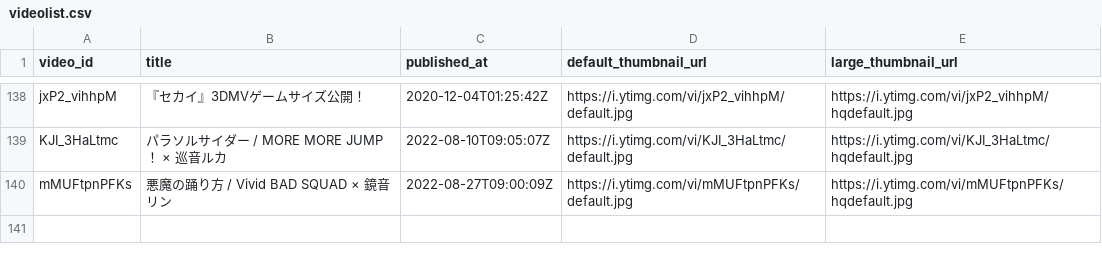
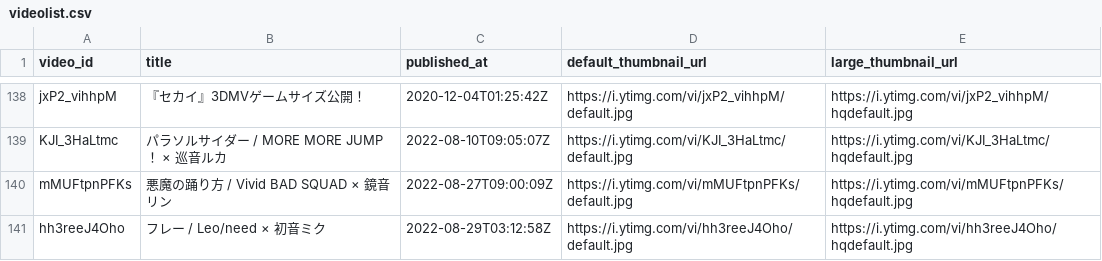
Before and after one commit to n1sym/pjsekai-song-daily-views, a CSV file: data/videolist.csv, drawn as a sheet; only a part is shown, gaps mark what is left out.

Commit message:
add: フレー / Leo/need

```diff
--- a/data/videolist.csv
+++ b/data/videolist.csv
@@ -140 +140,2 @@ KJI_3HaLtmc,パラソルサイダー / MORE MORE JUMP！ × 巡音ルカ,2022-08
 mMUFtpnPFKs,悪魔の踊り方 / Vivid BAD SQUAD × 鏡音リン,2022-08-27T09:00:09Z,https://i.ytimg.com/vi/mMUFtpnPFKs/default.jpg,https://i.ytimg.com/vi/mMUFtpnPFKs/hqdefault.jpg
+hh3reeJ4Oho,フレー / Leo/need × 初音ミク,2022-08-29T03:12:58Z,https://i.ytimg.com/vi/hh3reeJ4Oho/default.jpg,https://i.ytimg.com/vi/hh3reeJ4Oho/hqdefault.jpg
```
Also changed, not shown: 1 other file.
